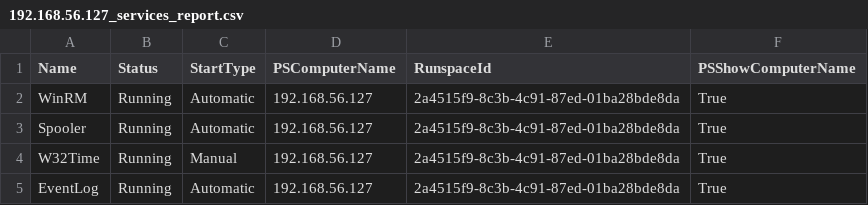
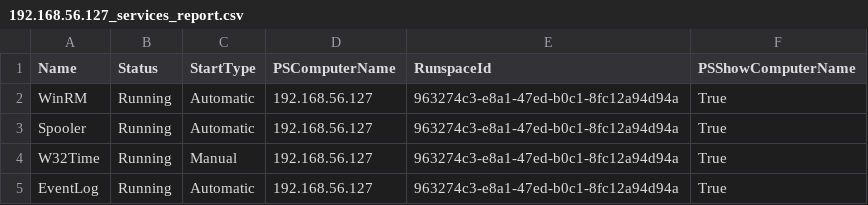
Before and after one commit to elioperez/powershell-infrastructure-automation, a CSV file: projects/003_windows_services_monitoring_auto_remediation/output/192.168.56.127_services_report.csv, drawn as a sheet.

```diff
--- a/projects/003_windows_services_monitoring_auto_remediation/output/192.168.56.127_services_report.csv
+++ b/projects/003_windows_services_monitoring_auto_remediation/output/192.168.56.127_services_report.csv
@@ -1,5 +1,5 @@
 "Name","Status","StartType","PSComputerName","RunspaceId","PSShowComputerName"
-"WinRM","Running","Automatic","192.168.56.127","2a4515f9-8c3b-4c91-87ed-01ba28bde8da","True"
-"Spooler","Running","Automatic","192.168.56.127","2a4515f9-8c3b-4c91-87ed-01ba28bde8da","True"
-"W32Time","Running","Manual","192.168.56.127","2a4515f9-8c3b-4c91-87ed-01ba28bde8da","True"
-"EventLog","Running","Automatic","192.168.56.127","2a4515f9-8c3b-4c91-87ed-01ba28bde8da","True"
+"WinRM","Running","Automatic","192.168.56.127","963274c3-e8a1-47ed-b0c1-8fc12a94d94a","True"
+"Spooler","Running","Automatic","192.168.56.127","963274c3-e8a1-47ed-b0c1-8fc12a94d94a","True"
+"W32Time","Running","Manual","192.168.56.127","963274c3-e8a1-47ed-b0c1-8fc12a94d94a","True"
+"EventLog","Running","Automatic","192.168.56.127","963274c3-e8a1-47ed-b0c1-8fc12a94d94a","True"
```
Also changed, not shown: projects/003_windows_services_monitoring_auto_remediation/output/192.168.56.125_services_report.csv, 6 other files.
